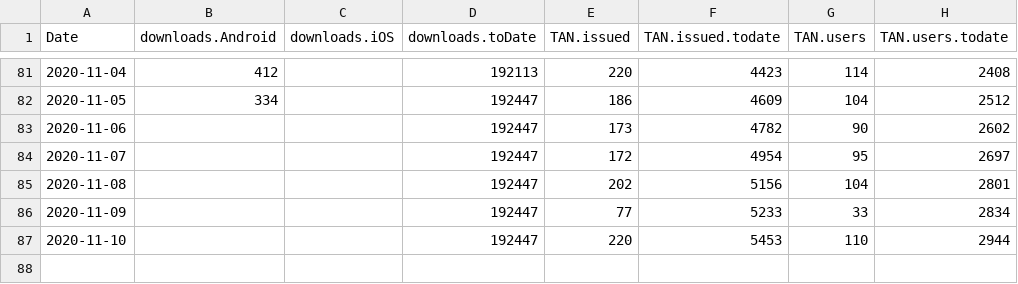
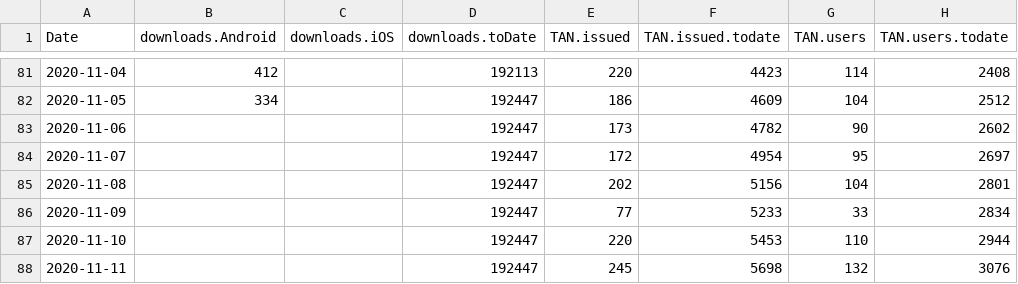
Before and after one commit to sledilnik/data, a CSV file: ostanizdrav/merged.csv, drawn as a sheet; only a part is shown, gaps mark what is left out; the diff names each change by its address in the sheet, - before the commit and + after, or states it on an @@ line.

```diff
--- a/ostanizdrav/merged.csv
+++ b/ostanizdrav/merged.csv
+row 88: 2020-11-11 |  |  | 192447 | 245 | 5698 | 132 | 3076
```
Also changed, not shown: ostanizdrav/podatki.gov.si/tanstatistika.csv.
